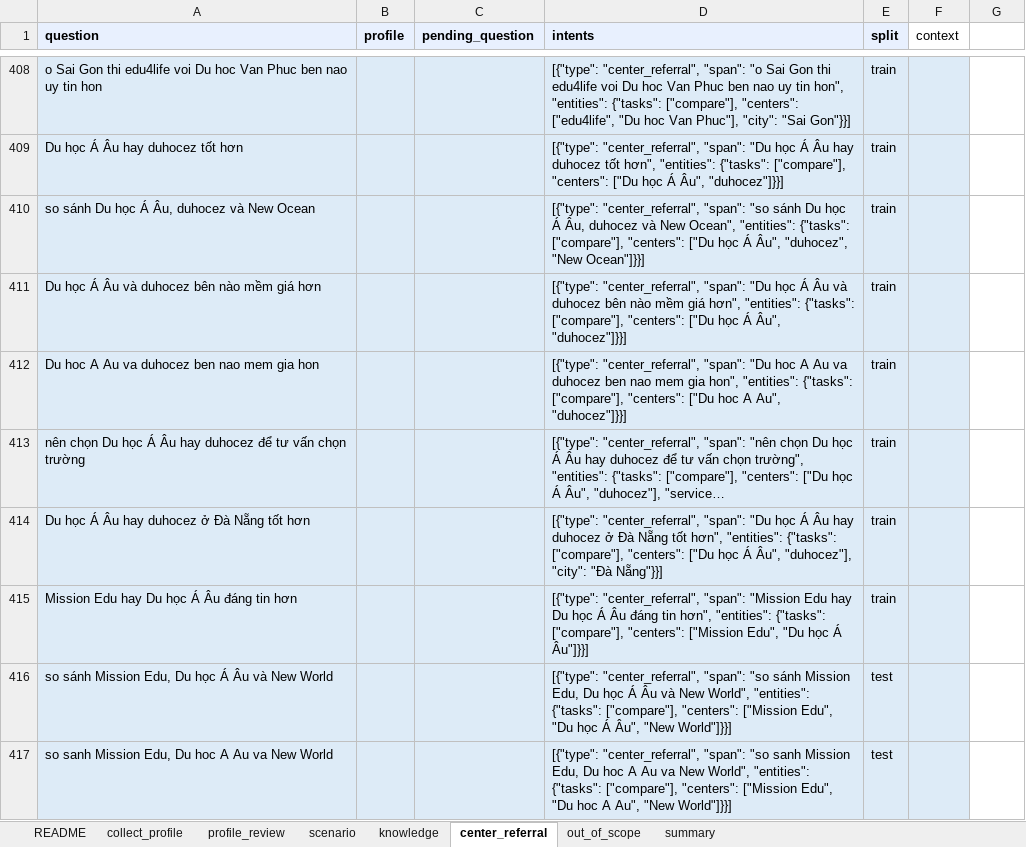
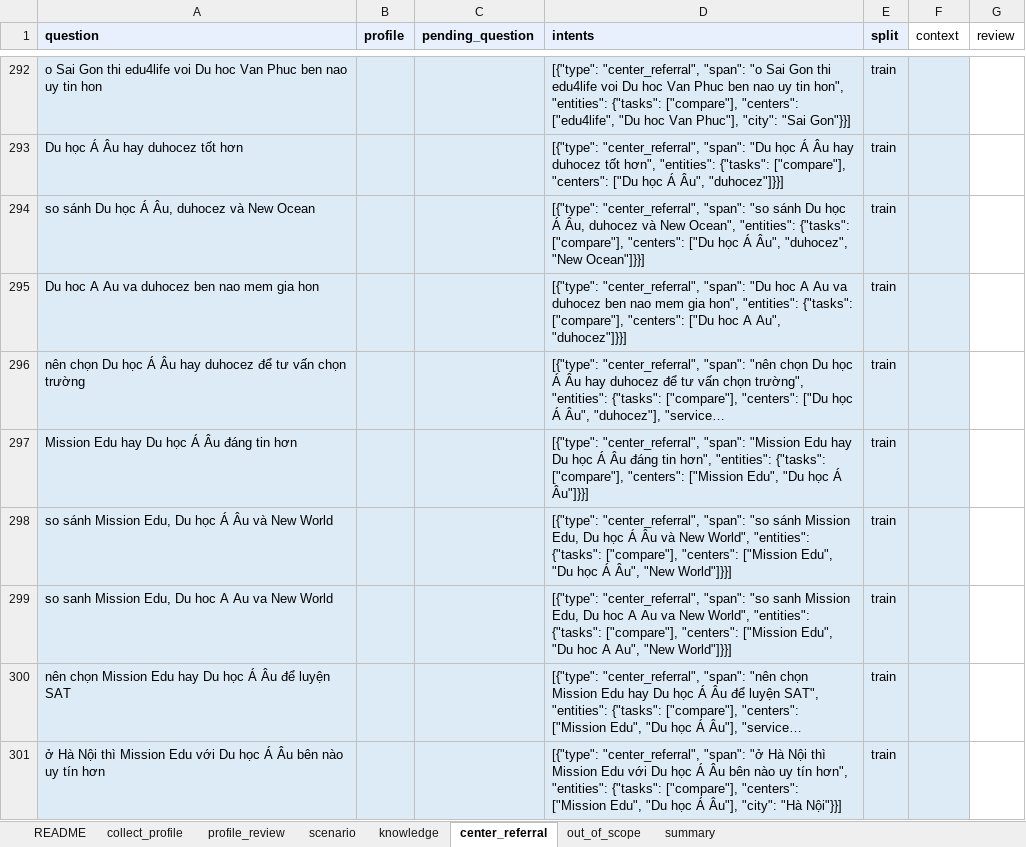
Before and after one commit to Dunghthe04/Study-Abroad-Decision-Support-System-for-US-Education, an Excel workbook: advisor/data/slm/du_lieu_slm.xlsx, sheet center_referral, drawn as a sheet; only a part is shown, gaps mark what is left out; the shorter side is filled out with more unchanged rows; long unchanged cells end in …; values as stored, in another font and other column widths than the file's, no borders; removed rows and columns are numbered as before the commit, all else as after; the diff covers the shown part only; the diff names each change by its address in the sheet, - before the commit and + after, or states it on an @@ line.

Commit message:
Dữ liệu SLM v9: bỏ skill, chia lại 70/15/15 theo nhóm, bổ sung ~1.400 dòng, chuyển sang tiếng Anh
- Bỏ cột skill_md và profile_calc; skill sẽ do code điền khuôn
- Chia lại train/val/test theo nhóm hồ sơ và khuôn câu (70/15/15), mọi nhãn đủ >=10 dòng test
- Sửa 6 span sai, gộp ý thu thập hồ sơ, ghi quy tắc cho dòng hồ sơ trống
- Bổ sung: câu nhiều ý (3-6 ý), câu có câu hệ thống đang hỏi, mục thông tin trường mới,
  câu không nêu mục, khóa hồ sơ hiếm, prompt injection. Dòng mới đánh dấu ở cột review (v9, v10, v11), chờ duyệt
- Một file Excel và một file JSONL tiếng Anh; TEN_KHOA_ANH_VIET.md hướng dẫn đổi code sang tên tiếng Anh
- Thêm check_slm_data.py (9 kiểm tra) và resplit_slm.py (chia và cân bằng split)

```diff
--- a/advisor/data/slm/du_lieu_slm.xlsx (sheet center_referral)
+++ b/advisor/data/slm/du_lieu_slm.xlsx (sheet center_referral)
-G1: (empty)
+G1: review
@@ row 411 moved to row 407: Du học Á Âu và duhocez bên nào mềm giá h… @@
-row 414: Du học Á Âu hay duhocez ở Đà Nẵng tốt hơn |  |  | [{"type": "center_referral", "span": "Du học Á Âu hay duhocez ở Đà Nẵng tốt hơn", "entities": {"tasks": ["compare"], "centers": ["Du học Á Âu", "duhocez"], "city": "Đà Nẵng"}}] | train
-E298:E299 (split): test
+E298:E299 (split): train
```
Also changed, not shown: 182 added rows, 119 removed rows, 50 moved rows, 129 edited cells and cell formats elsewhere in this sheet, sheet knowledge, sheet collect_profile, sheet scenario, sheet out_of_scope, sheet profile_review, sheet README, hidden cells, 12 other files.
